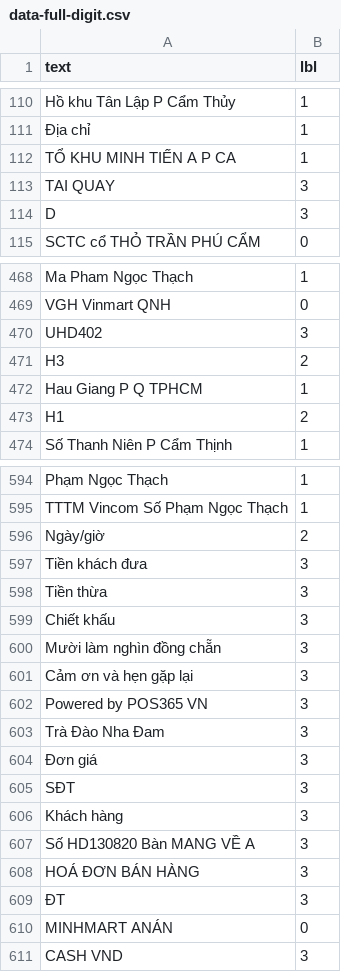
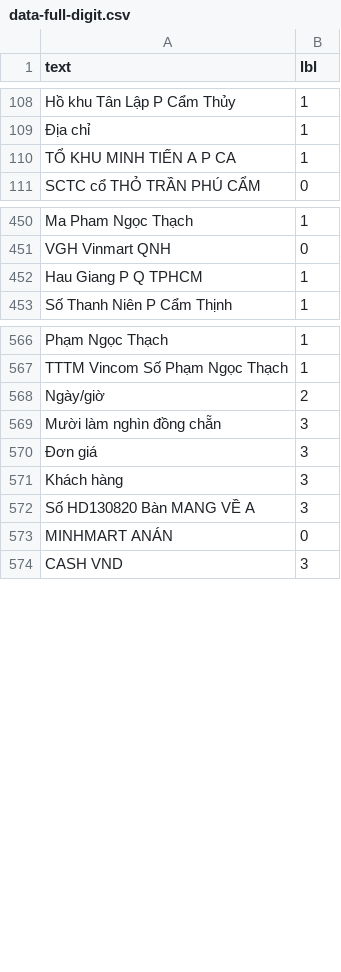
Before and after one commit to kaylode/vietnamese-ocr-toolbox, a CSV file: retrieval/heuristic/data-full-digit.csv, drawn as a sheet; only a part is shown, gaps mark what is left out; the diff covers the shown part only.

Commit message:
clean data

```diff
--- a/retrieval/heuristic/data-full-digit.csv
+++ b/retrieval/heuristic/data-full-digit.csv
@@ -112,4 +110,2 @@ Hồ khu Tân Lập P Cẩm Thủy,1
 TỔ KHU MINH TIẾN A P CA,1
-TAI QUAY,3
-D,3
 SCTC cổ THỎ TRẦN PHÚ CẨM,0
@@ -469,6 +451,3 @@ Ma Pham Ngọc Thạch,1
 VGH Vinmart QNH,0
-UHD402,3
-H3,2
 Hau Giang P Q TPHCM,1
-H1,2
 Số Thanh Niên P Cẩm Thịnh,1
@@ -596,15 +568,6 @@ TTTM Vincom Số Phạm Ngọc Thạch,1
 Ngày/giờ,2
-Tiền khách đưa,3
-Tiền thừa,3
-Chiết khấu,3
 Mười làm nghìn đồng chẵn,3
-Cảm ơn và hẹn gặp lại,3
-Powered by POS365 VN,3
-Trà Đào Nha Đam,3
 Đơn giá,3
-SĐT,3
 Khách hàng,3
 Số HD130820 Bàn MANG VỀ A,3
-HOÁ ĐƠN BÁN HÀNG,3
-ĐT,3
 MINHMART ANÁN,0
```
Also changed, not shown: 31 removed rows and 2 edited cells elsewhere in this file.
